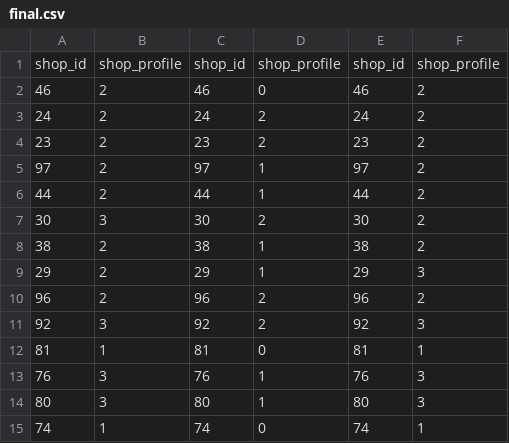
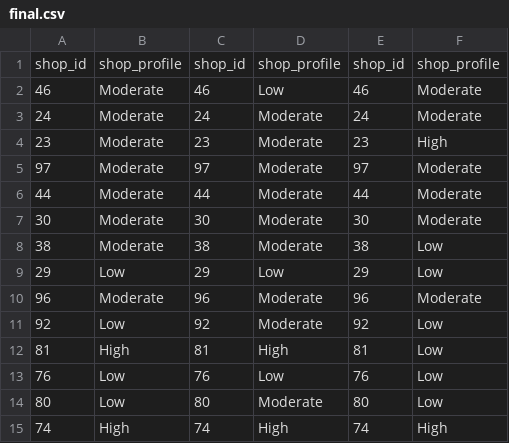
Before and after one commit to codened/DataStorm-4.0, a CSV file: stormingRoundDay_3/final.csv, drawn as a sheet; only a part is shown; the diff covers the shown part only.

```diff
--- a/stormingRoundDay_3/final.csv
+++ b/stormingRoundDay_3/final.csv
@@ -1,15 +1,15 @@
 shop_id,shop_profile,shop_id,shop_profile,shop_id,shop_profile
-46,2,46,0,46,2
-24,2,24,2,24,2
-23,2,23,2,23,2
-97,2,97,1,97,2
-44,2,44,1,44,2
-30,3,30,2,30,2
-38,2,38,1,38,2
-29,2,29,1,29,3
-96,2,96,2,96,2
-92,3,92,2,92,3
-81,1,81,0,81,1
-76,3,76,1,76,3
-80,3,80,1,80,3
-74,1,74,0,74,1
+46,Moderate,46,Low,46,Moderate
+24,Moderate,24,Moderate,24,Moderate
+23,Moderate,23,Moderate,23,High
+97,Moderate,97,Moderate,97,Moderate
+44,Moderate,44,Moderate,44,Moderate
+30,Moderate,30,Moderate,30,Moderate
+38,Moderate,38,Moderate,38,Low
+29,Low,29,Low,29,Low
+96,Moderate,96,Moderate,96,Moderate
+92,Low,92,Moderate,92,Low
+81,High,81,High,81,Low
+76,Low,76,Low,76,Low
+80,Low,80,Moderate,80,Low
+74,High,74,High,74,High
```
Also changed, not shown: 30 edited cells elsewhere in this file, 2 other files.
